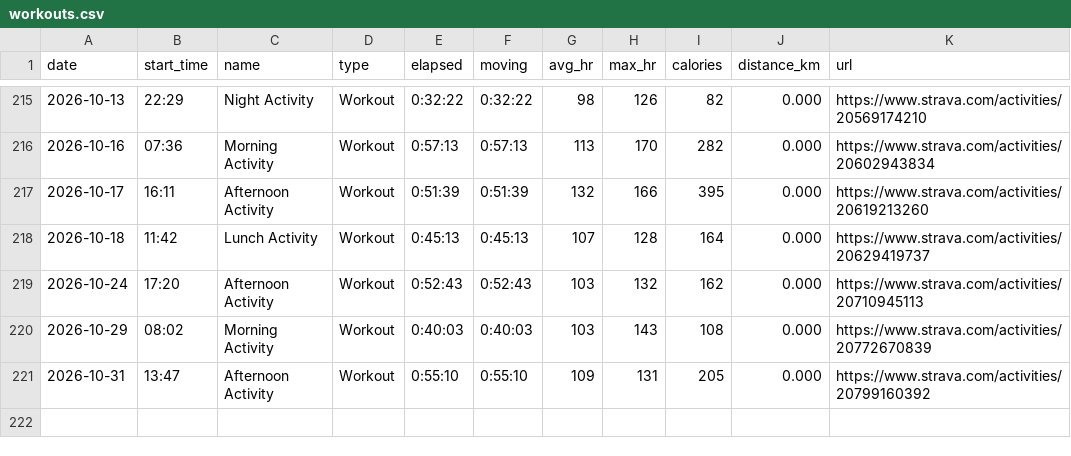
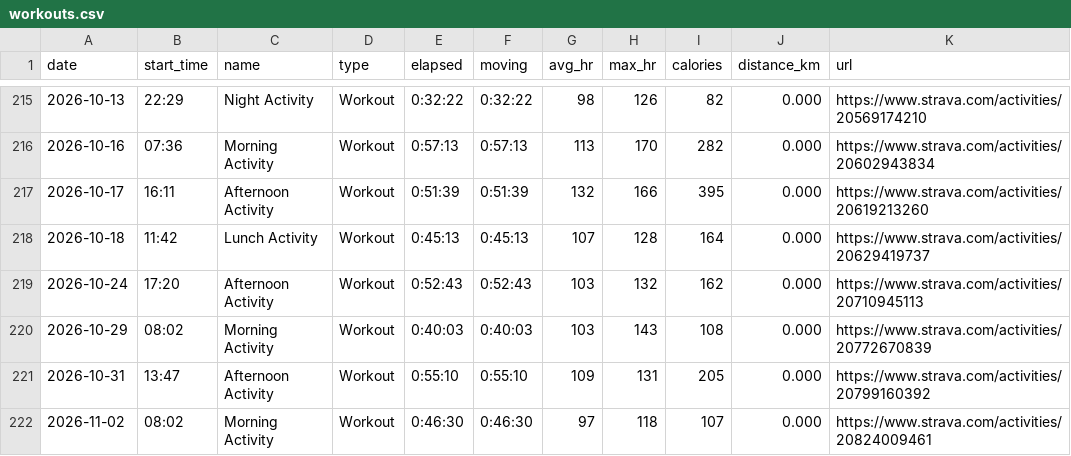
Before and after one commit to janjan0874-beep/running-dashboard, a CSV file: data/workouts.csv, drawn as a sheet; only a part is shown, gaps mark what is left out.

```diff
--- a/data/workouts.csv
+++ b/data/workouts.csv
@@ -221 +221,2 @@ date,start_time,name,type,elapsed,moving,avg_hr,max_hr,calories,distance_km,url
 2026-10-31,13:47,Afternoon Activity,Workout,0:55:10,0:55:10,109,131,205,0.000,https://www.strava.com/activities/20799160392
+2026-11-02,08:02,Morning Activity,Workout,0:46:30,0:46:30,97,118,107,0.000,https://www.strava.com/activities/20824009461
```
Also changed, not shown: 2 other files.
